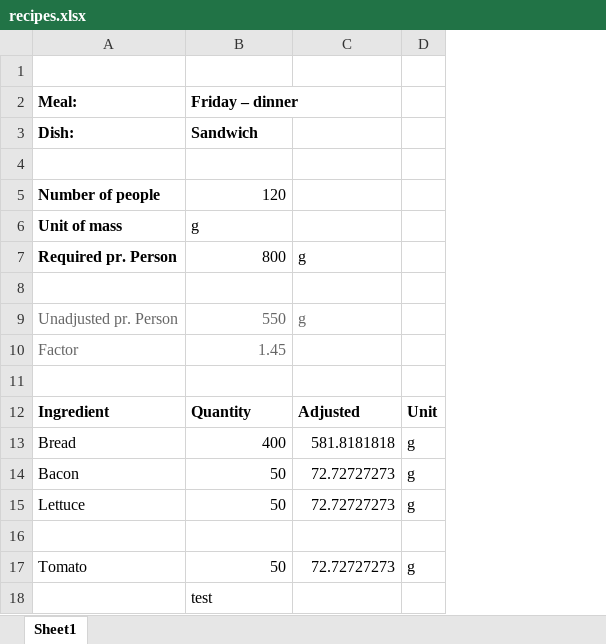
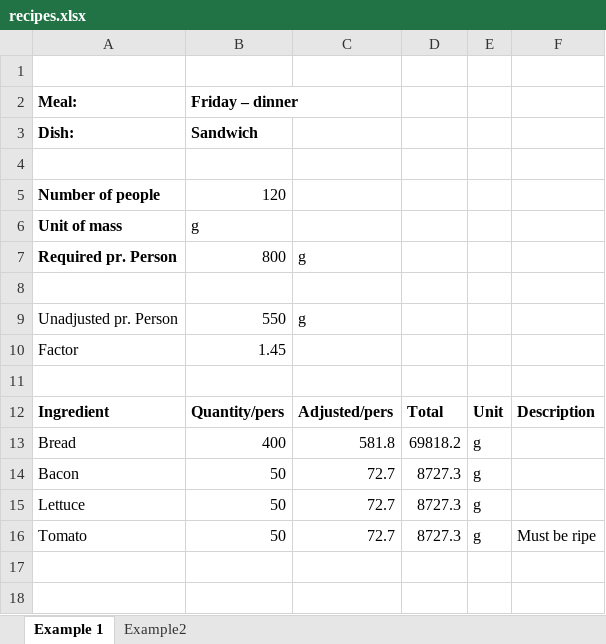
Before and after one commit to bjarkemoensted/nom, an Excel workbook: recipes.xlsx, sheet Example 1, drawn as a sheet; values as stored, in another font and other column widths than the file's, no borders; removed rows and columns are numbered as before the commit, all else as after; the diff names each change by its address in the sheet, - before the commit and + after, or states it on an @@ line.

```diff
--- a/recipes.xlsx (sheet Example 1)
+++ b/recipes.xlsx (sheet Example 1)
-sheet tab: Sheet1
+sheet tab: Example 1
+sheet tab: Example2
+column D, rows 12-16: Total | 69818.2 | 8727.3 | 8727.3 | 8727.3
+column F, rows 12-16: Description |  |  |  | Must be ripe
-A9:C9 text colour: #666666
+A9:C9 text colour: black
-A10:B10 text colour: #666666
+A10:B10 text colour: black
-B12: Quantity
+B12: Quantity/pers
-C12: Adjusted
+C12: Adjusted/pers
-C13: 581.8181818
+C13: 581.8
-C14:C15: 72.72727273
+C14:C15: 72.7
-row 16: (empty)
-C16: 72.72727273
+C16: 72.7
-row 18:  | test
```
Also changed, not shown: formulas that keep their value, 4 other files.
